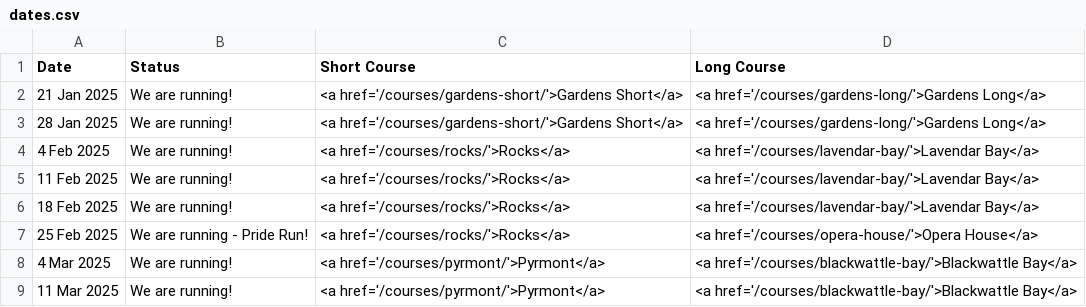
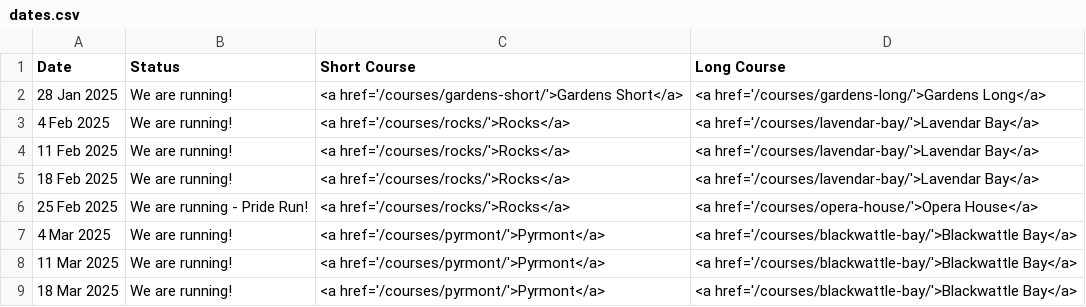
Before and after one commit to rwkura/rwkura.github.io, a CSV file: _data/dates.csv, drawn as a sheet; only a part is shown; the shorter side is filled out with more unchanged rows; the diff names each change by its address in the sheet, - before the commit and + after, or states it on an @@ line.

```diff
--- a/_data/dates.csv
+++ b/_data/dates.csv
-row 2: 21 Jan 2025 | We are running! | <a href='/courses/gardens-short/'>Gardens Short</a> | <a href='/courses/gardens-long/'>Gardens Long</a>
```
